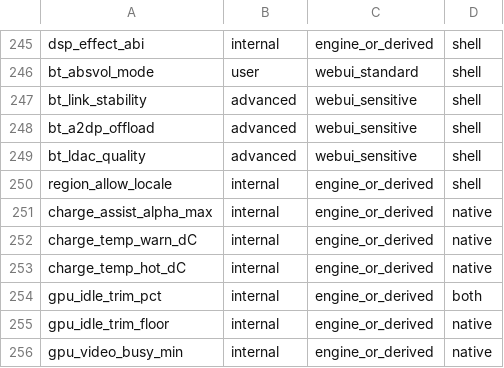
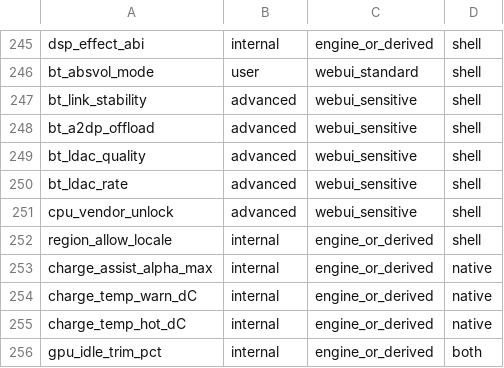
Before and after one commit to krilikd-factory/AutoSystemBoost, a TSV file: config/key_ownership.tsv, drawn as a sheet; only a part is shown, gaps mark what is left out; the shorter side is filled out with more unchanged rows; the diff names each change by its address in the sheet, - before the commit and + after, or states it on an @@ line.

```diff
--- a/config/key_ownership.tsv
+++ b/config/key_ownership.tsv
+row 250: bt_ldac_rate | advanced | webui_sensitive | shell
+row 251: cpu_vendor_unlock | advanced | webui_sensitive | shell
```
Also changed, not shown: 39 other files.
